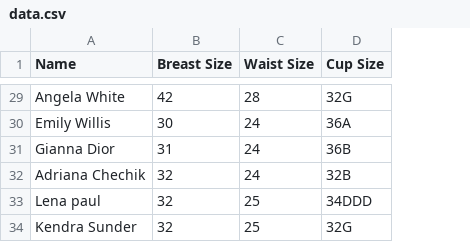
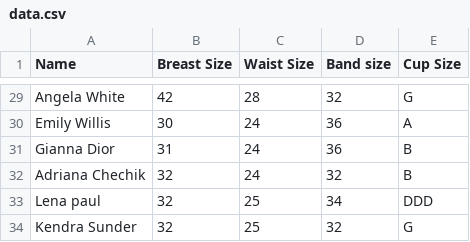
Before and after one commit to samiurprapon/BraSizePrediction, a CSV file: data.csv, drawn as a sheet; only a part is shown, gaps mark what is left out; addresses are those after the commit; the diff covers the shown part only; the diff names each change by its address in the sheet, - before the commit and + after, or states it on an @@ line.

```diff
--- a/data.csv
+++ b/data.csv
+column D (Band size), rows 29-34: 32 | 36 | 36 | 32 | 34 | 32
-E29 (Cup Size): 32G
+E29 (Cup Size): G
-E30 (Cup Size): 36A
+E30 (Cup Size): A
-E31 (Cup Size): 36B
+E31 (Cup Size): B
-E32 (Cup Size): 32B
+E32 (Cup Size): B
-E33 (Cup Size): 34DDD
+E33 (Cup Size): DDD
-E34 (Cup Size): 32G
+E34 (Cup Size): G
```
Also changed, not shown: 27 edited cells elsewhere in this file.
